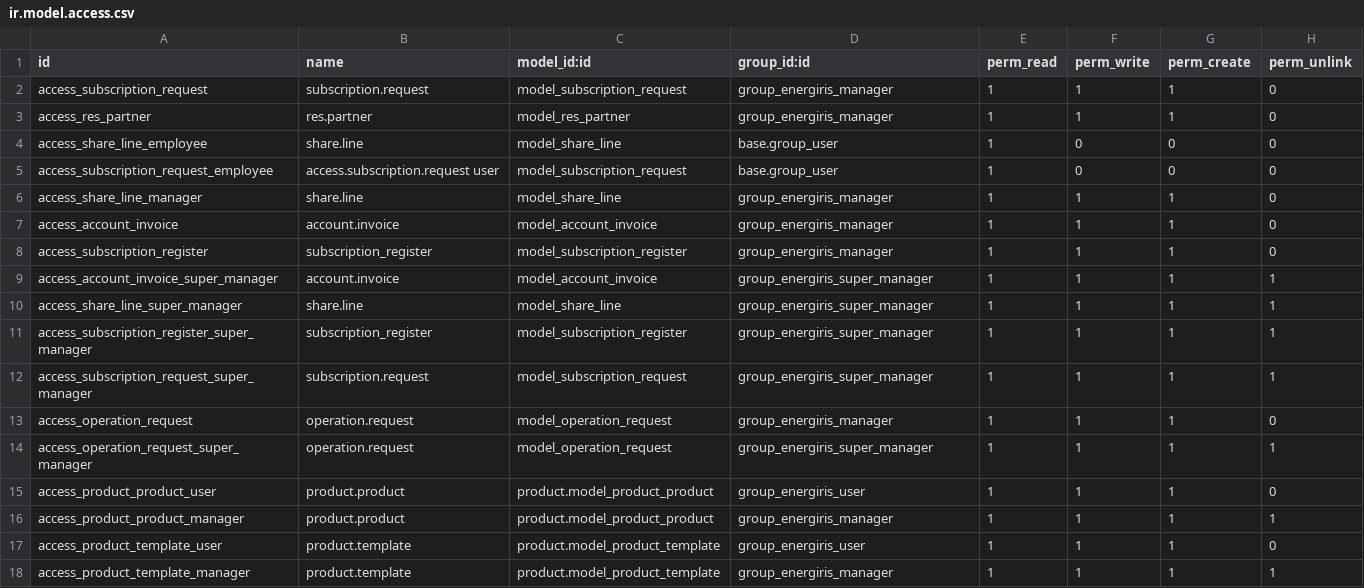
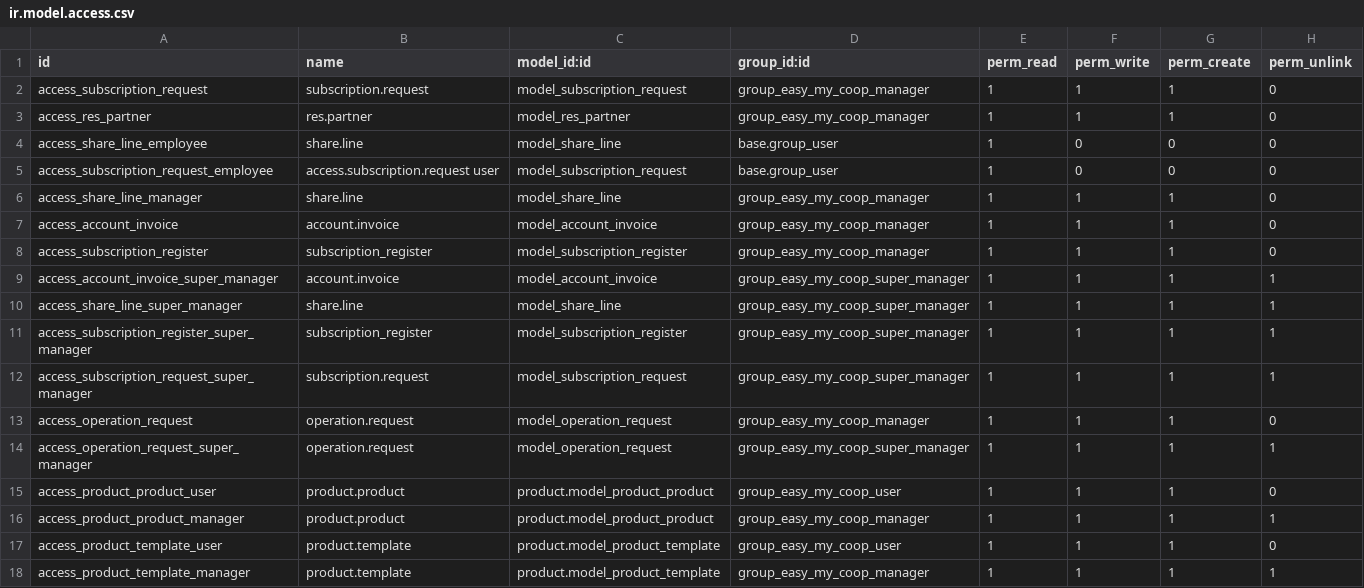
Before and after one commit to coopiteasy/vertical-cooperative, a CSV file: easy_my_coop/security/ir.model.access.csv, drawn as a sheet.

Commit message:
[REFACT] change history security groups id to easy_my_coop

```diff
--- a/easy_my_coop/security/ir.model.access.csv
+++ b/easy_my_coop/security/ir.model.access.csv
@@ -1,18 +1,18 @@
 id,name,model_id:id,group_id:id,perm_read,perm_write,perm_create,perm_unlink
-access_subscription_request,subscription.request,model_subscription_request,group_energiris_manager,1,1,1,0
-access_res_partner,res.partner,model_res_partner,group_energiris_manager,1,1,1,0
+access_subscription_request,subscription.request,model_subscription_request,group_easy_my_coop_manager,1,1,1,0
+access_res_partner,res.partner,model_res_partner,group_easy_my_coop_manager,1,1,1,0
 access_share_line_employee,share.line,model_share_line,base.group_user,1,0,0,0
 access_subscription_request_employee,access.subscription.request user,model_subscription_request,base.group_user,1,0,0,0
-access_share_line_manager,share.line,model_share_line,group_energiris_manager,1,1,1,0
-access_account_invoice,account.invoice,model_account_invoice,group_energiris_manager,1,1,1,0
-access_subscription_register,subscription_register,model_subscription_register,group_energiris_manager,1,1,1,0
-access_account_invoice_super_manager,account.invoice,model_account_invoice,group_energiris_super_manager,1,1,1,1
-access_share_line_super_manager,share.line,model_share_line,group_energiris_super_manager,1,1,1,1
-access_subscription_register_super_manager,subscription_register,model_subscription_register,group_energiris_super_manager,1,1,1,1
-access_subscription_request_super_manager,subscription.request,model_subscription_request,group_energiris_super_manager,1,1,1,1
-access_operation_request,operation.request,model_operation_request,group_energiris_manager,1,1,1,0
-access_operation_request_super_manager,operation.request,model_operation_request,group_energiris_super_manager,1,1,1,1
-access_product_product_user,product.product,product.model_product_product,group_energiris_user,1,1,1,0
-access_product_product_manager,product.product,product.model_product_product,group_energiris_manager,1,1,1,1
-access_product_template_user,product.template,product.model_product_template,group_energiris_user,1,1,1,0
-access_product_template_manager,product.template,product.model_product_template,group_energiris_manager,1,1,1,1
+access_share_line_manager,share.line,model_share_line,group_easy_my_coop_manager,1,1,1,0
+access_account_invoice,account.invoice,model_account_invoice,group_easy_my_coop_manager,1,1,1,0
+access_subscription_register,subscription_register,model_subscription_register,group_easy_my_coop_manager,1,1,1,0
+access_account_invoice_super_manager,account.invoice,model_account_invoice,group_easy_my_coop_super_manager,1,1,1,1
+access_share_line_super_manager,share.line,model_share_line,group_easy_my_coop_super_manager,1,1,1,1
+access_subscription_register_super_manager,subscription_register,model_subscription_register,group_easy_my_coop_super_manager,1,1,1,1
+access_subscription_request_super_manager,subscription.request,model_subscription_request,group_easy_my_coop_super_manager,1,1,1,1
+access_operation_request,operation.request,model_operation_request,group_easy_my_coop_manager,1,1,1,0
+access_operation_request_super_manager,operation.request,model_operation_request,group_easy_my_coop_super_manager,1,1,1,1
+access_product_product_user,product.product,product.model_product_product,group_easy_my_coop_user,1,1,1,0
+access_product_product_manager,product.product,product.model_product_product,group_easy_my_coop_manager,1,1,1,1
+access_product_template_user,product.template,product.model_product_template,group_easy_my_coop_user,1,1,1,0
+access_product_template_manager,product.template,product.model_product_template,group_easy_my_coop_manager,1,1,1,1
```
Also changed, not shown: 17 other files.
